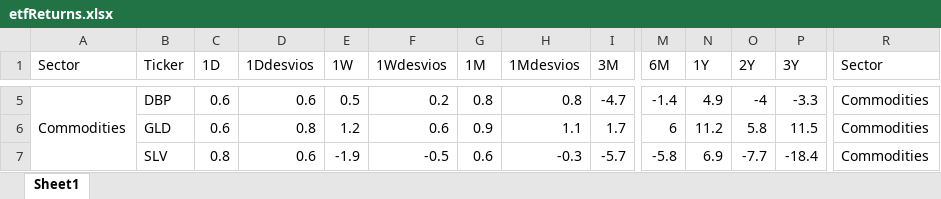
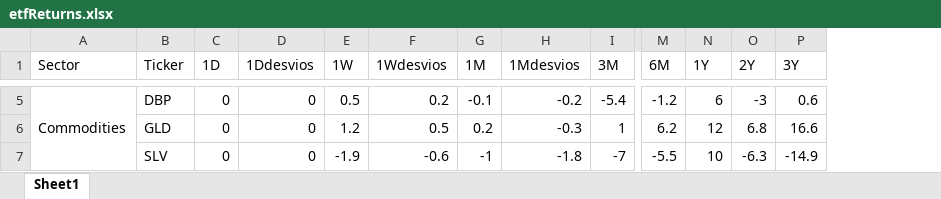
Before and after one commit to Matichialva/delphosinvFinance, an Excel workbook: etfReturnsExcel/etfReturns.xlsx, sheet Sheet1, drawn as a sheet; only a part is shown, gaps mark what is left out; values as stored, in another font and other column widths than the file's, no cell formats; the diff covers the shown part only; the diff names each change by its address in the sheet, - before the commit and + after, or states it on an @@ line.

```diff
--- a/etfReturnsExcel/etfReturns.xlsx (sheet Sheet1)
+++ b/etfReturnsExcel/etfReturns.xlsx (sheet Sheet1)
-column R (Sector), rows 5-7: all Commodities
-C5:C6 (1D): 0.6
+C5:C6 (1D): 0
-D5 (1Ddesvios): 0.6
+D5 (1Ddesvios): 0
-G5 (1M): 0.8
+G5 (1M): -0.1
-H5 (1Mdesvios): 0.8
+H5 (1Mdesvios): -0.2
-I5 (3M): -4.7
+I5 (3M): -5.4
-M5 (6M): -1.4
+M5 (6M): -1.2
-N5 (1Y): 4.9
+N5 (1Y): 6
-O5 (2Y): -4
+O5 (2Y): -3
-P5 (3Y): -3.3
+P5 (3Y): 0.6
-D6 (1Ddesvios): 0.8
+D6 (1Ddesvios): 0
-F6 (1Wdesvios): 0.6
+F6 (1Wdesvios): 0.5
-G6 (1M): 0.9
+G6 (1M): 0.2
-H6 (1Mdesvios): 1.1
+H6 (1Mdesvios): -0.3
-I6 (3M): 1.7
+I6 (3M): 1
-M6 (6M): 6
+M6 (6M): 6.2
-N6 (1Y): 11.2
+N6 (1Y): 12
-O6 (2Y): 5.8
+O6 (2Y): 6.8
-P6 (3Y): 11.5
+P6 (3Y): 16.6
-C7 (1D): 0.8
+C7 (1D): 0
-D7 (1Ddesvios): 0.6
+D7 (1Ddesvios): 0
-F7 (1Wdesvios): -0.5
+F7 (1Wdesvios): -0.6
-G7 (1M): 0.6
+G7 (1M): -1
-H7 (1Mdesvios): -0.3
+H7 (1Mdesvios): -1.8
-I7 (3M): -5.7
+I7 (3M): -7
-M7 (6M): -5.8
+M7 (6M): -5.5
-N7 (1Y): 6.9
+N7 (1Y): 10
-O7 (2Y): -7.7
+O7 (2Y): -6.3
-P7 (3Y): -18.4
+P7 (3Y): -14.9
```
Also changed, not shown: 1092 edited cells elsewhere in this sheet, cell formats, latamReturns&Ratios/latamCountriesRatios.xlsx, latamReturns&Ratios/latamIndustryRatios.xlsx, 13 other files.
